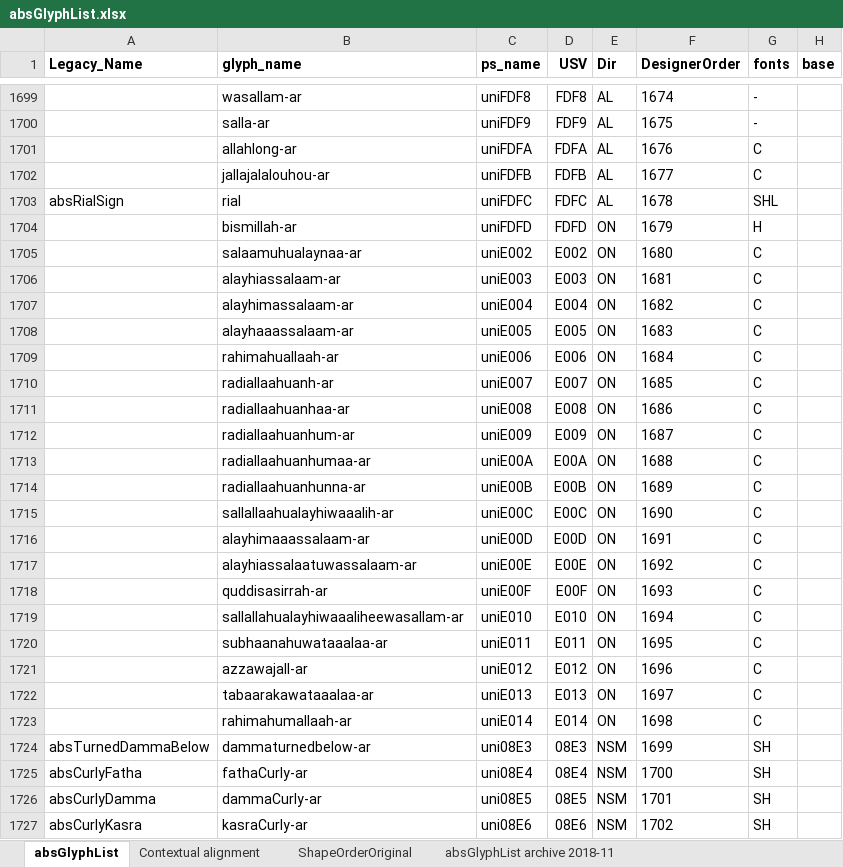
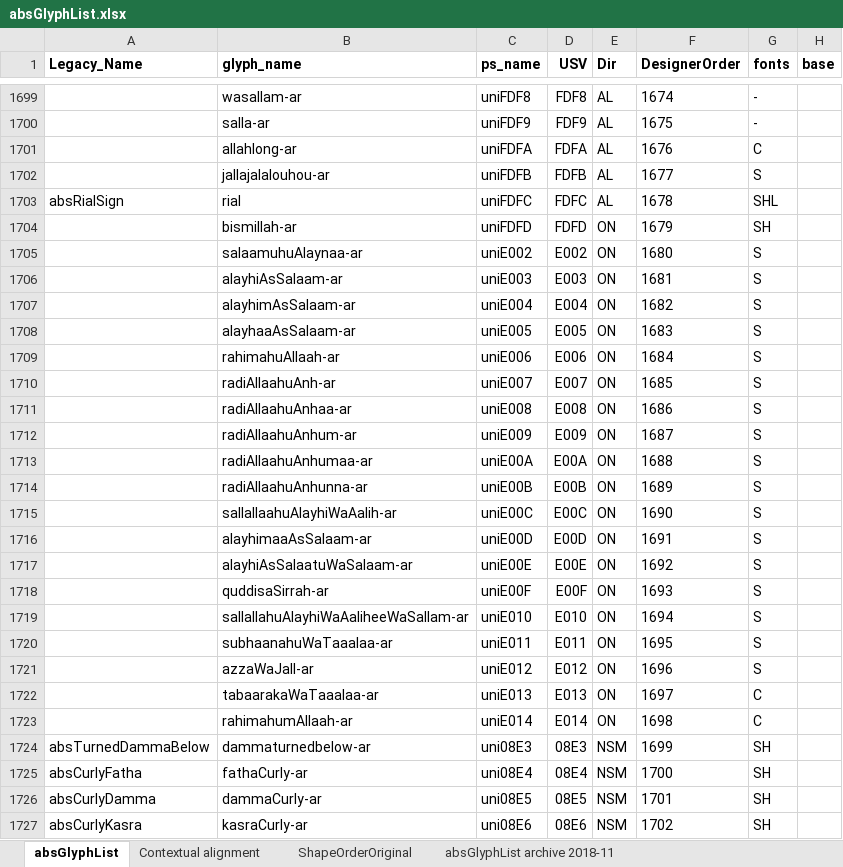
Before and after one commit to silnrsi/font-arab-tools, an Excel workbook: absGlyphList/absGlyphList.xlsx, sheet absGlyphList, drawn as a sheet; only a part is shown, gaps mark what is left out; values as stored, in another font and other column widths than the file's, no borders; charts and pictures not drawn; the diff covers the shown part only; the diff names each change by its address in the sheet, - before the commit and + after, or states it on an @@ line.

Commit message:
Updated list for ABS-2037 (bismillah in Sch), honorifics in Sch, ABS-2122 (allah lig in Lateef).

```diff
--- a/absGlyphList/absGlyphList.xlsx (sheet absGlyphList)
+++ b/absGlyphList/absGlyphList.xlsx (sheet absGlyphList)
-G1702 (fonts): C
+G1702 (fonts): S
-G1704 (fonts): H
+G1704 (fonts): SH
-B1705 (glyph_name): salaamuhualaynaa-ar
+B1705 (glyph_name): salaamuhuAlaynaa-ar
-G1705:G1721 (fonts): C
+G1705:G1721 (fonts): S
-B1706 (glyph_name): alayhiassalaam-ar
+B1706 (glyph_name): alayhiAsSalaam-ar
-B1707 (glyph_name): alayhimassalaam-ar
+B1707 (glyph_name): alayhimAsSalaam-ar
-B1708 (glyph_name): alayhaaassalaam-ar
+B1708 (glyph_name): alayhaaAsSalaam-ar
-B1709 (glyph_name): rahimahuallaah-ar
+B1709 (glyph_name): rahimahuAllaah-ar
-B1710 (glyph_name): radiallaahuanh-ar
+B1710 (glyph_name): radiAllaahuAnh-ar
-B1711 (glyph_name): radiallaahuanhaa-ar
+B1711 (glyph_name): radiAllaahuAnhaa-ar
-B1712 (glyph_name): radiallaahuanhum-ar
+B1712 (glyph_name): radiAllaahuAnhum-ar
-B1713 (glyph_name): radiallaahuanhumaa-ar
+B1713 (glyph_name): radiAllaahuAnhumaa-ar
-B1714 (glyph_name): radiallaahuanhunna-ar
+B1714 (glyph_name): radiAllaahuAnhunna-ar
-B1715 (glyph_name): sallallaahualayhiwaaalih-ar
+B1715 (glyph_name): sallallaahuAlayhiWaAalih-ar
-B1716 (glyph_name): alayhimaaassalaam-ar
+B1716 (glyph_name): alayhimaaAsSalaam-ar
-B1717 (glyph_name): alayhiassalaatuwassalaam-ar
+B1717 (glyph_name): alayhiAsSalaatuWaSalaam-ar
-B1718 (glyph_name): quddisasirrah-ar
+B1718 (glyph_name): quddisaSirrah-ar
-B1719 (glyph_name): sallallahualayhiwaaaliheewasallam-ar
+B1719 (glyph_name): sallallahuAlayhiWaAaliheeWaSallam-ar
-B1720 (glyph_name): subhaanahuwataaalaa-ar
+B1720 (glyph_name): subhaanahuWaTaaalaa-ar
-B1721 (glyph_name): azzawajall-ar
+B1721 (glyph_name): azzaWaJall-ar
-B1722 (glyph_name): tabaarakawataaalaa-ar
+B1722 (glyph_name): tabaarakaWaTaaalaa-ar
-B1723 (glyph_name): rahimahumallaah-ar
+B1723 (glyph_name): rahimahumAllaah-ar
```
Also changed, not shown: 7 edited cells elsewhere in this sheet, 1 other file.
